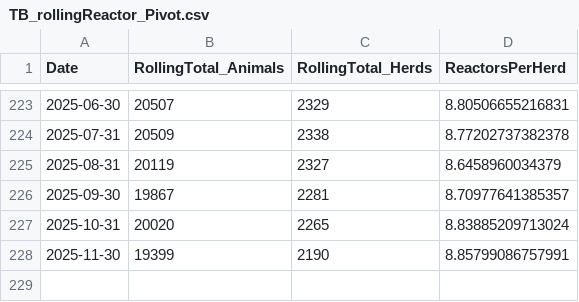
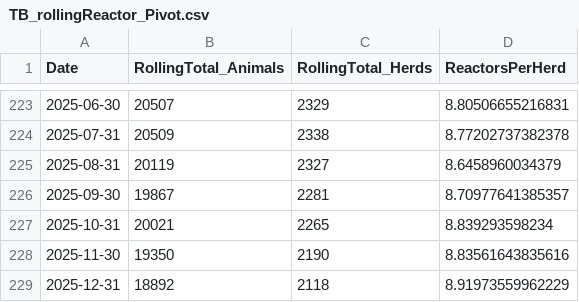
Before and after one commit to codepol/NI-TBstats, a CSV file: data/TB_rollingReactor_Pivot.csv, drawn as a sheet; only a part is shown, gaps mark what is left out.

```diff
--- a/data/TB_rollingReactor_Pivot.csv
+++ b/data/TB_rollingReactor_Pivot.csv
@@ -226,3 +226,4 @@
 2025-09-30,19867,2281,8.70977641385357
-2025-10-31,20020,2265,8.83885209713024
-2025-11-30,19399,2190,8.85799086757991
+2025-10-31,20021,2265,8.839293598234
+2025-11-30,19350,2190,8.83561643835616
+2025-12-31,18892,2118,8.91973559962229
```
Also changed, not shown: data/TB_Animal_SummaryLong.csv, data/TB_Animal_SummaryPivot.csv, 6 other files.
